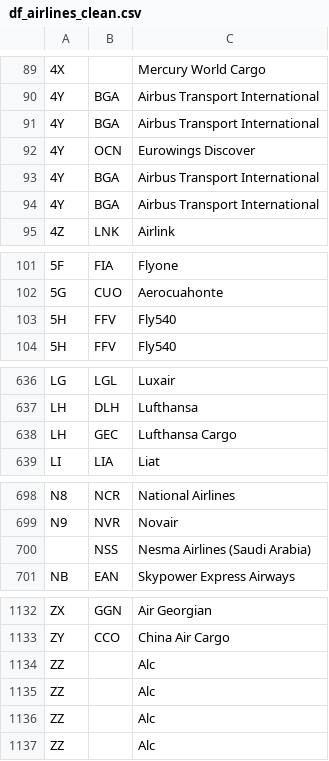
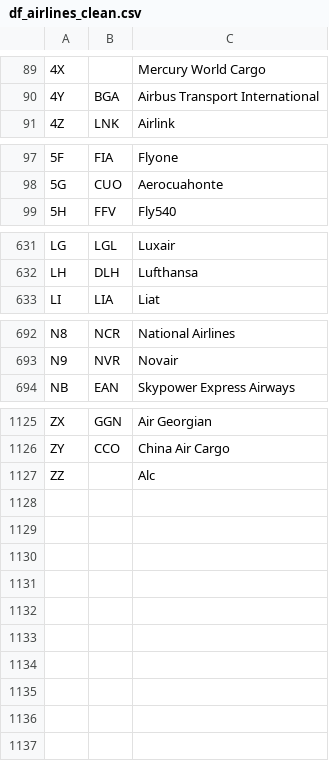
Before and after one commit to mkvph0ch/dst_airlines, a CSV file: data/df_airlines_clean.csv, drawn as a sheet; only a part is shown, gaps mark what is left out; the diff names each change by its address in the sheet, - before the commit and + after, or states it on an @@ line.

```diff
--- a/data/df_airlines_clean.csv
+++ b/data/df_airlines_clean.csv
-row 91: 4Y | BGA | Airbus Transport International
-row 92: 4Y | OCN | Eurowings Discover
-row 93: 4Y | BGA | Airbus Transport International
-row 94: 4Y | BGA | Airbus Transport International
-row 103: 5H | FFV | Fly540
-row 638: LH | GEC | Lufthansa Cargo
-row 700:  | NSS | Nesma Airlines (Saudi Arabia)
-row 1134: ZZ |  | Alc
-row 1135: ZZ |  | Alc
-row 1136: ZZ |  | Alc
```
Also changed, not shown: data/df_aircrafts_clean.csv, data/df_airports_clean.csv, 3 other files.
